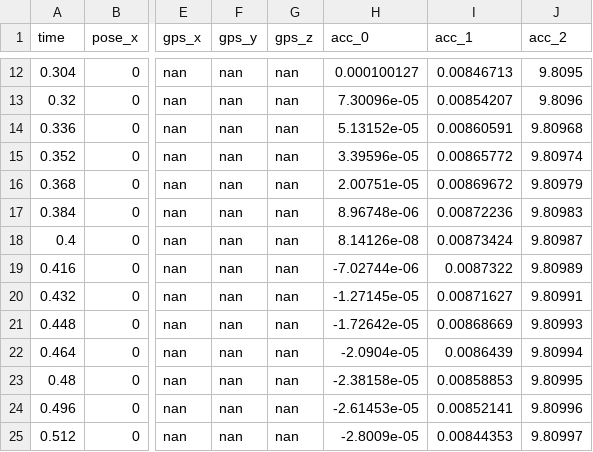
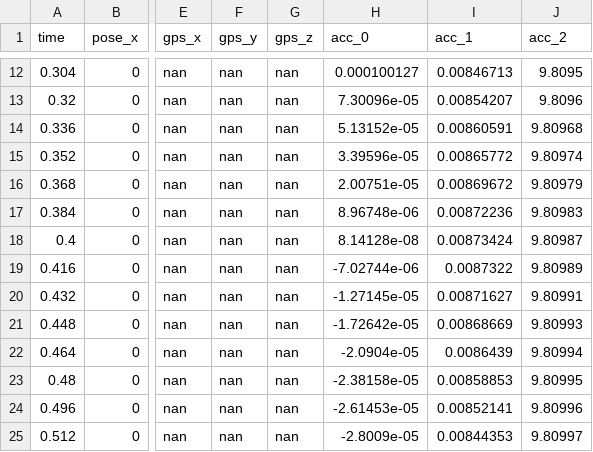
Before and after one commit to RenardDesNeiges/DIS_Project, a CSV file: Initial_Material/Initial_Material/controllers/leader/localization.csv, drawn as a sheet; only a part is shown, gaps mark what is left out; the diff names each change by its address in the sheet, - before the commit and + after, or states it on an @@ line.

```diff
--- a/Initial_Material/Initial_Material/controllers/leader/localization.csv
+++ b/Initial_Material/Initial_Material/controllers/leader/localization.csv
-H18 (acc_0): 8.14126e-08
+H18 (acc_0): 8.14128e-08
```
Also changed, not shown: 14 other files.
